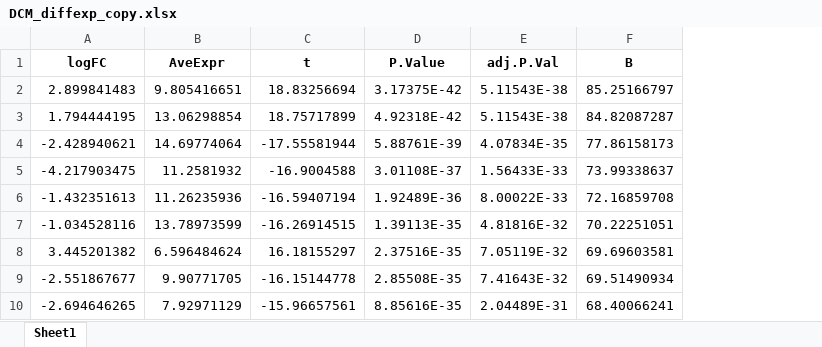
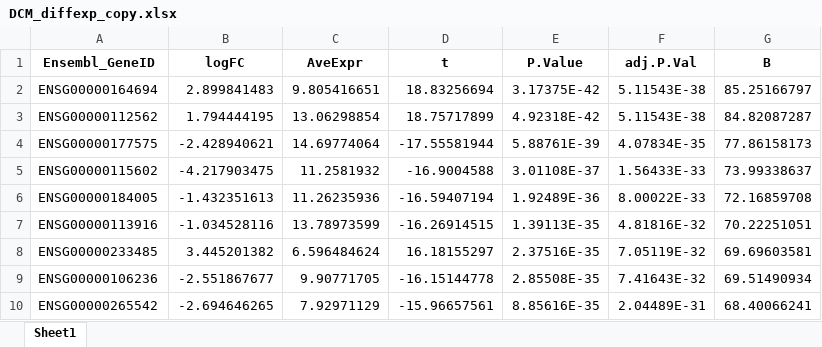
Before and after one commit to ninocapipoca/DCM_diagnostics, an Excel workbook: DCM_diffexp_copy.xlsx, sheet Sheet1, drawn as a sheet; only a part is shown; values as stored, in another font and other column widths than the file's, no borders; the diff names each change by its address in the sheet, - before the commit and + after, or states it on an @@ line.

Commit message:
Update DCM_diffexp_copy.xlsx

```diff
--- a/DCM_diffexp_copy.xlsx (sheet Sheet1)
+++ b/DCM_diffexp_copy.xlsx (sheet Sheet1)
+column A (Ensembl_GeneID), rows 2-10: ENSG00000164694 | ENSG00000112562 | ENSG00000177575 | ENSG00000115602 | ENSG00000184005 | ENSG00000113916 | ENSG00000233485 | ENSG00000106236 | ENSG00000265542
```
